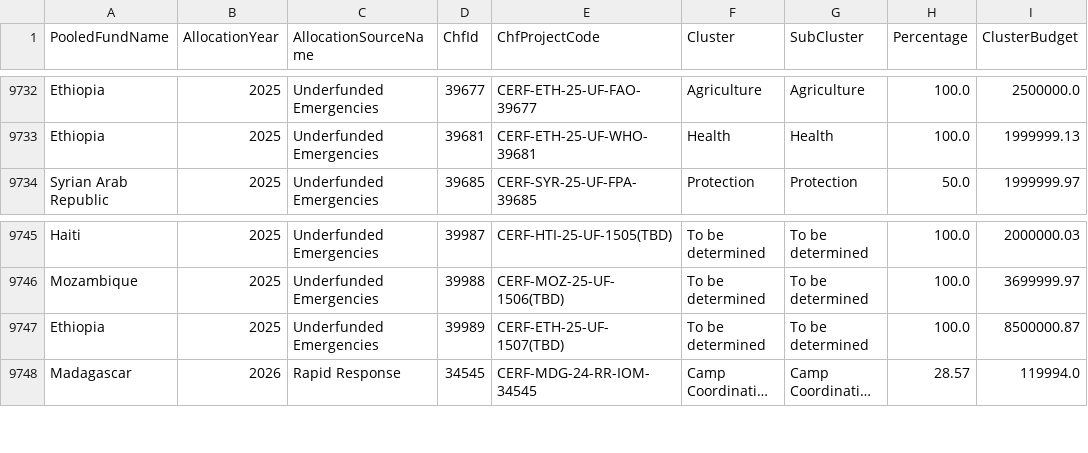
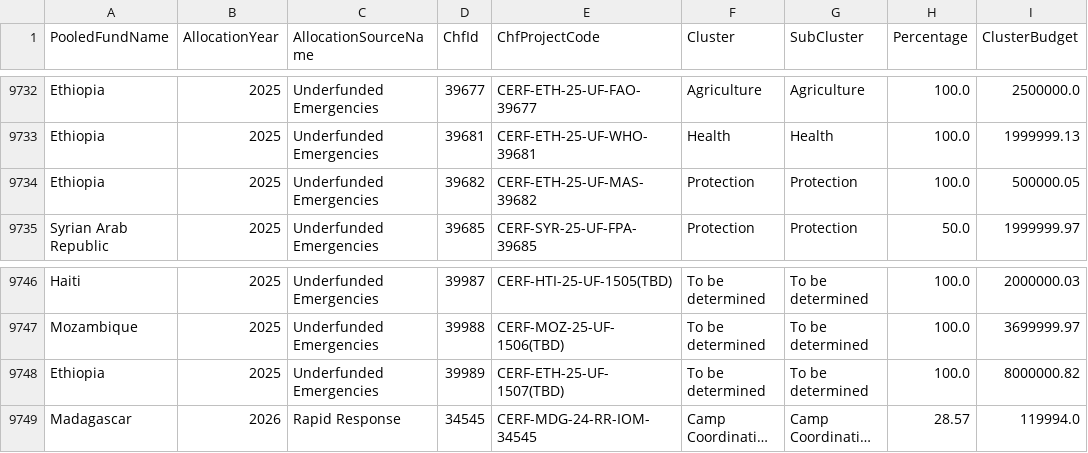
Before and after one commit to CBPFGMS/pfbi-data, a CSV file: download/cerf/cerf_sector_summary.csv, drawn as a sheet; only a part is shown, gaps mark what is left out; long unchanged cells end in …; addresses are those after the commit; the diff names each change by its address in the sheet, - before the commit and + after, or states it on an @@ line.

```diff
--- a/download/cerf/cerf_sector_summary.csv
+++ b/download/cerf/cerf_sector_summary.csv
+row 9734: Ethiopia | 2025 | Underfunded Emergencies | 39682 | CERF-ETH-25-UF-MAS-39682 | Protection | Protection | 100.0 | 500000.05
-I9748 (ClusterBudget): 8500000.87
+I9748 (ClusterBudget): 8000000.82
```
Also changed, not shown: allocationSummary.csv, cerf/cerf_allocationSummary.csv, 7 other files.
